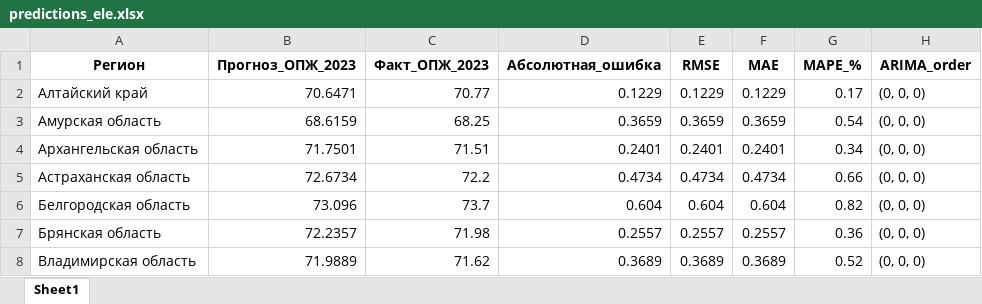
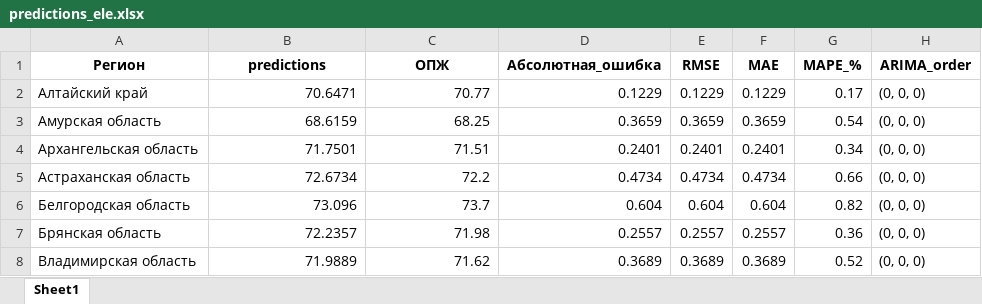
Before and after one commit to Balots/DataAndMopdels, an Excel workbook: notebooks/ARIMAX/predictions_ele.xlsx, sheet Sheet1, drawn as a sheet; only a part is shown; values as stored, in another font and other column widths than the file's, no borders; the diff names each change by its address in the sheet, - before the commit and + after, or states it on an @@ line.

```diff
--- a/notebooks/ARIMAX/predictions_ele.xlsx (sheet Sheet1)
+++ b/notebooks/ARIMAX/predictions_ele.xlsx (sheet Sheet1)
-B1: Прогноз_ОПЖ_2023
+B1: predictions
-C1: Факт_ОПЖ_2023
+C1: ОПЖ
```
Also changed, not shown: notebooks/ARIMAX/predictions_afr.xlsx, 2 other files.
